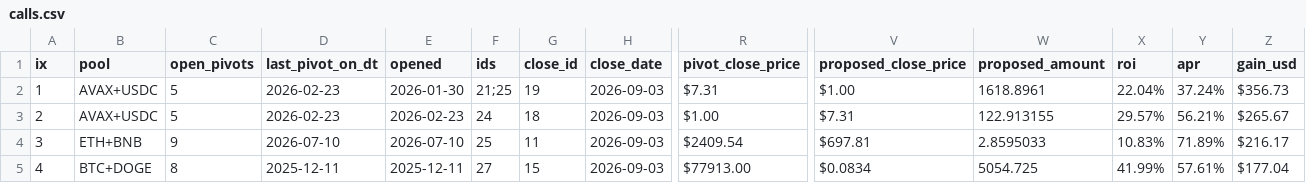
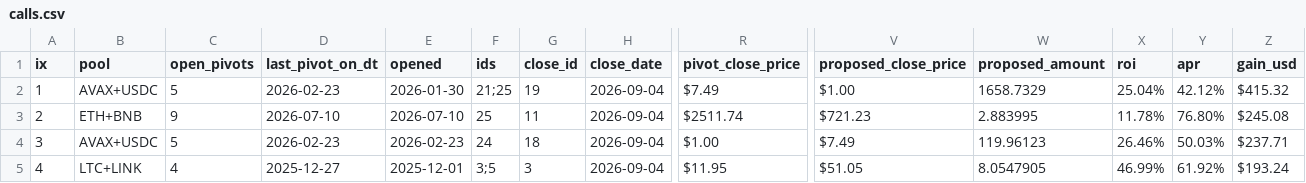
Before and after one commit to logicalgraphs/logicalgraphs.github.io, a CSV file: data/pivots/calls.csv, drawn as a sheet; only a part is shown, gaps mark what is left out; removed rows and columns are numbered as before the commit, all else as after; rows hold the shown columns only; the diff covers the shown part only; the diff names each change by its address in the sheet, - before the commit and + after, or states it on an @@ line.

Commit message:
dusk --min 2026-09-04

```diff
--- a/data/pivots/calls.csv
+++ b/data/pivots/calls.csv
-H2 (close_date): 2026-09-03
+H2 (close_date): 2026-09-04
-R2 (pivot_close_price): $7.31
+R2 (pivot_close_price): $7.49
-W2 (proposed_amount): 1618.8961
+W2 (proposed_amount): 1658.7329
-X2 (roi): 22.04%
+X2 (roi): 25.04%
-Y2 (apr): 37.24%
+Y2 (apr): 42.12%
-Z2 (gain_usd): $356.73
+Z2 (gain_usd): $415.32
+row 3: 2 | ETH+BNB | 9 | 2026-07-10 | 2026-07-10 | 25 | 11 | 2026-09-04 | $2511.74 | $721.23 | 2.883995 | 11.78% | 76.80% | $245.08
-A4 (ix): 2
+A4 (ix): 3
-H4 (close_date): 2026-09-03
+H4 (close_date): 2026-09-04
-V4 (proposed_close_price): $7.31
+V4 (proposed_close_price): $7.49
-W4 (proposed_amount): 122.913155
+W4 (proposed_amount): 119.96123
-X4 (roi): 29.57%
+X4 (roi): 26.46%
-Y4 (apr): 56.21%
+Y4 (apr): 50.03%
-Z4 (gain_usd): $265.67
+Z4 (gain_usd): $237.71
-row 4: 3 | ETH+BNB | 9 | 2026-07-10 | 2026-07-10 | 25 | 11 | 2026-09-03 | $2409.54 | $697.81 | 2.8595033 | 10.83% | 71.89% | $216.17
-B5 (pool): BTC+DOGE
+B5 (pool): LTC+LINK
-C5 (open_pivots): 8
+C5 (open_pivots): 4
-D5 (last_pivot_on_dt): 2025-12-11
+D5 (last_pivot_on_dt): 2025-12-27
-E5 (opened): 2025-12-11
+E5 (opened): 2025-12-01
-F5 (ids): 27
+F5 (ids): 3;5
-G5 (close_id): 15
+G5 (close_id): 3
-H5 (close_date): 2026-09-03
+H5 (close_date): 2026-09-04
-R5 (pivot_close_price): $77913.00
+R5 (pivot_close_price): $11.95
-V5 (proposed_close_price): $0.0834
+V5 (proposed_close_price): $51.05
-W5 (proposed_amount): 5054.725
+W5 (proposed_amount): 8.0547905
-X5 (roi): 41.99%
+X5 (roi): 46.99%
-Y5 (apr): 57.61%
+Y5 (apr): 61.92%
-Z5 (gain_usd): $177.04
+Z5 (gain_usd): $193.24
```
Also changed, not shown: 50 edited cells elsewhere in this file.
